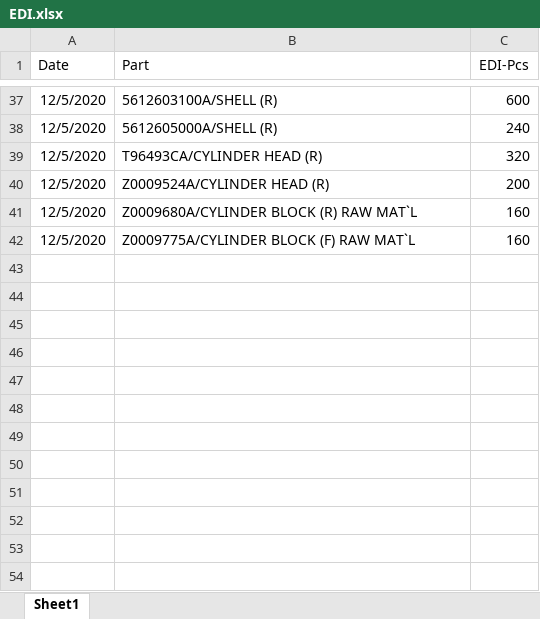
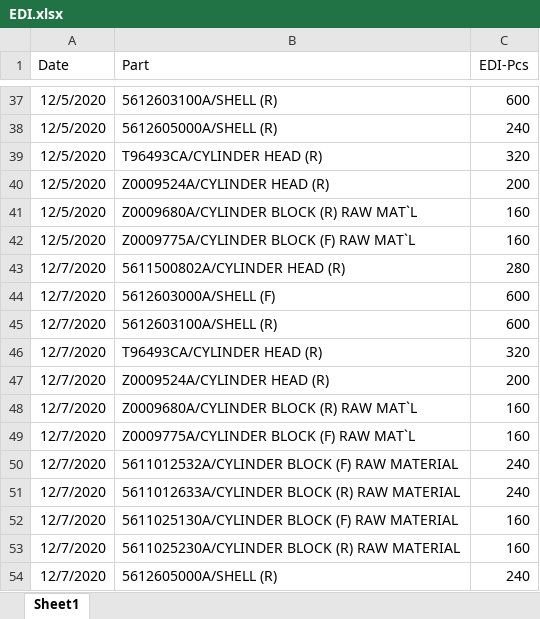
Before and after one commit to UtaiC/SIM-Delivery, an Excel workbook: EDI.xlsx, sheet Sheet1, drawn as a sheet; only a part is shown, gaps mark what is left out; values as stored, in another font and other column widths than the file's, no borders; the diff names each change by its address in the sheet, - before the commit and + after, or states it on an @@ line.

```diff
--- a/EDI.xlsx (sheet Sheet1)
+++ b/EDI.xlsx (sheet Sheet1)
+row 43: 12/7/2020 | 5611500802A/CYLINDER HEAD (R) | 280
+row 44: 12/7/2020 | 5612603000A/SHELL (F) | 600
+row 45: 12/7/2020 | 5612603100A/SHELL (R) | 600
+row 46: 12/7/2020 | T96493CA/CYLINDER HEAD (R) | 320
+row 47: 12/7/2020 | Z0009524A/CYLINDER HEAD (R) | 200
+row 48: 12/7/2020 | Z0009680A/CYLINDER BLOCK (R) RAW MAT`L | 160
+row 49: 12/7/2020 | Z0009775A/CYLINDER BLOCK (F) RAW MAT`L | 160
+row 50: 12/7/2020 | 5611012532A/CYLINDER BLOCK (F) RAW MATERIAL | 240
+row 51: 12/7/2020 | 5611012633A/CYLINDER BLOCK (R) RAW MATERIAL | 240
+row 52: 12/7/2020 | 5611025130A/CYLINDER BLOCK (F) RAW MATERIAL | 160
+row 53: 12/7/2020 | 5611025230A/CYLINDER BLOCK (R) RAW MATERIAL | 160
+row 54: 12/7/2020 | 5612605000A/SHELL (R) | 240
```
Also changed, not shown: Deli.xlsx.
